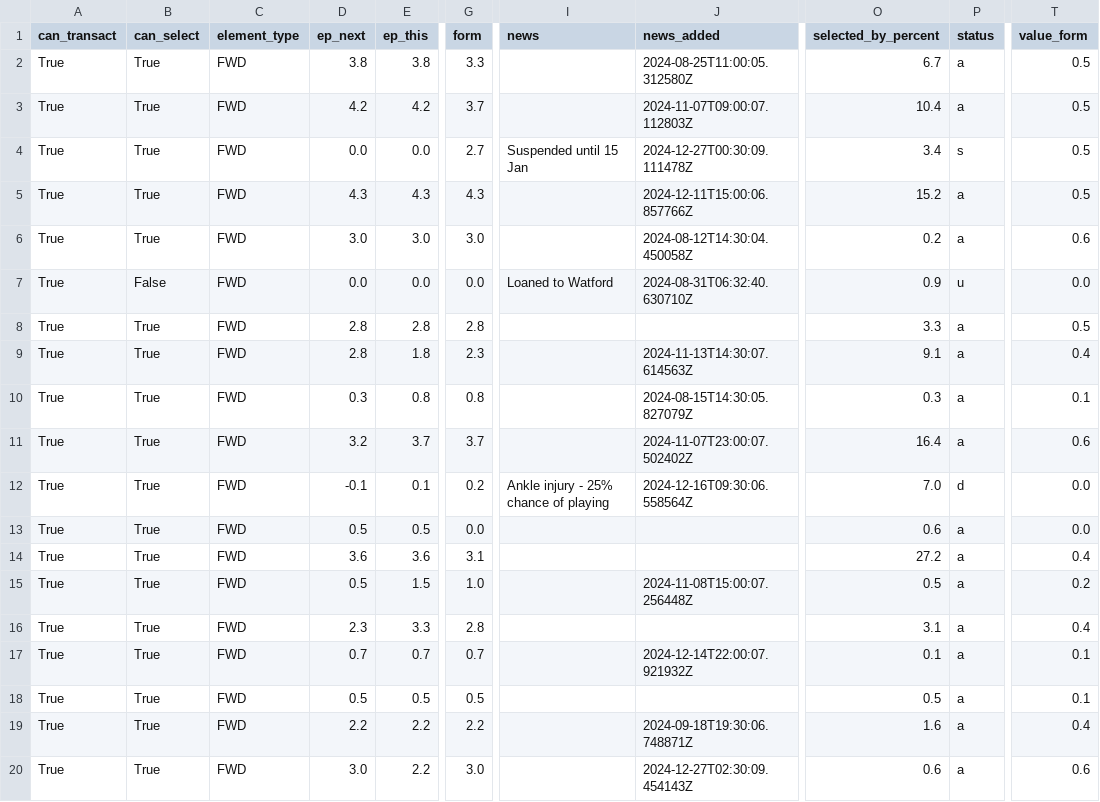
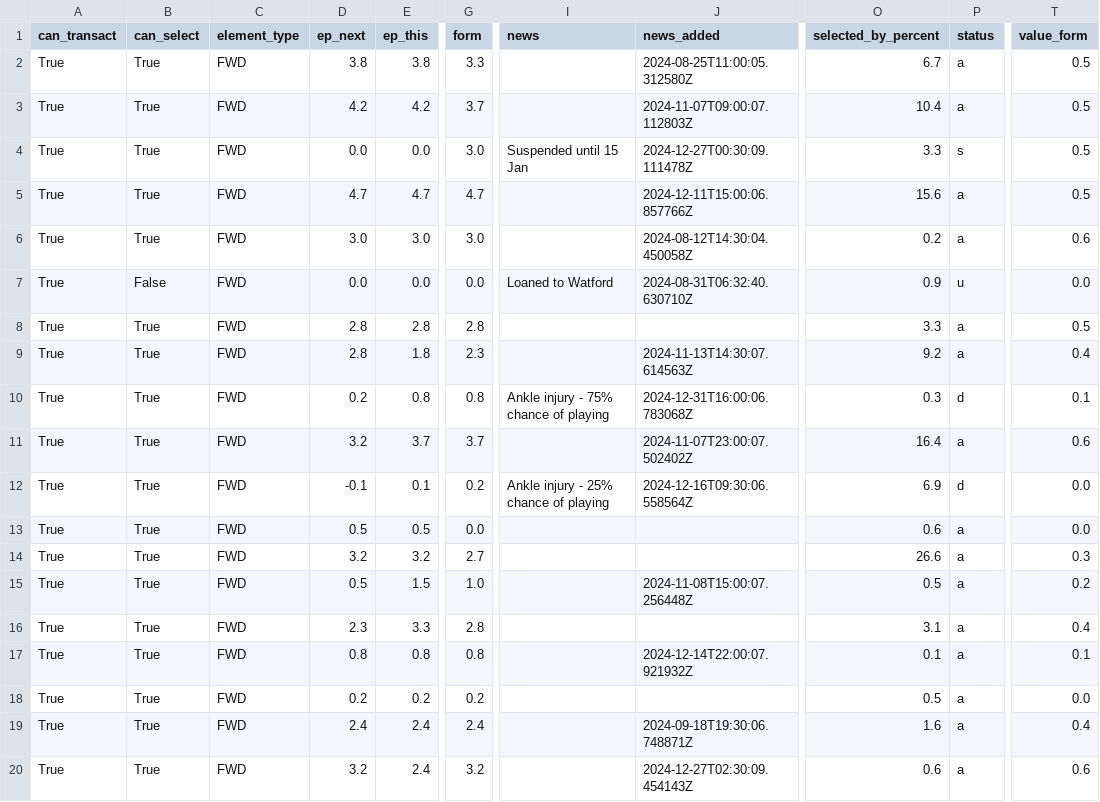
Before and after one commit to GCP-Biryani/fpl-infographics, a CSV file: FWD_data.csv, drawn as a sheet; only a part is shown, gaps mark what is left out; the diff covers the shown part only; the diff names each change by its address in the sheet, - before the commit and + after, or states it on an @@ line.

```diff
--- a/FWD_data.csv
+++ b/FWD_data.csv
-G4 (form): 2.7
+G4 (form): 3.0
-O4 (selected_by_percent): 3.4
+O4 (selected_by_percent): 3.3
-D5 (ep_next): 4.3
+D5 (ep_next): 4.7
-E5 (ep_this): 4.3
+E5 (ep_this): 4.7
-G5 (form): 4.3
+G5 (form): 4.7
-O5 (selected_by_percent): 15.2
+O5 (selected_by_percent): 15.6
-O9 (selected_by_percent): 9.1
+O9 (selected_by_percent): 9.2
-D10 (ep_next): 0.3
+D10 (ep_next): 0.2
-I10 (news): (empty)
+I10 (news): Ankle injury - 75% chance of playing
-J10 (news_added): 2024-08-15T14:30:05.827079Z
+J10 (news_added): 2024-12-31T16:00:06.783068Z
-P10 (status): a
+P10 (status): d
-O12 (selected_by_percent): 7.0
+O12 (selected_by_percent): 6.9
-D14 (ep_next): 3.6
+D14 (ep_next): 3.2
-E14 (ep_this): 3.6
+E14 (ep_this): 3.2
-G14 (form): 3.1
+G14 (form): 2.7
-O14 (selected_by_percent): 27.2
+O14 (selected_by_percent): 26.6
-T14 (value_form): 0.4
+T14 (value_form): 0.3
-D17 (ep_next): 0.7
+D17 (ep_next): 0.8
-E17 (ep_this): 0.7
+E17 (ep_this): 0.8
-G17 (form): 0.7
+G17 (form): 0.8
-D18 (ep_next): 0.5
+D18 (ep_next): 0.2
-E18 (ep_this): 0.5
+E18 (ep_this): 0.2
-G18 (form): 0.5
+G18 (form): 0.2
-T18 (value_form): 0.1
+T18 (value_form): 0.0
-D19 (ep_next): 2.2
+D19 (ep_next): 2.4
-E19:E20 (ep_this): 2.2
+E19:E20 (ep_this): 2.4
-G19 (form): 2.2
+G19 (form): 2.4
-D20 (ep_next): 3.0
+D20 (ep_next): 3.2
-G20 (form): 3.0
+G20 (form): 3.2
```
Also changed, not shown: 52 edited cells elsewhere in this file, DEF_data.csv, MID_data.csv, 18 other files.
